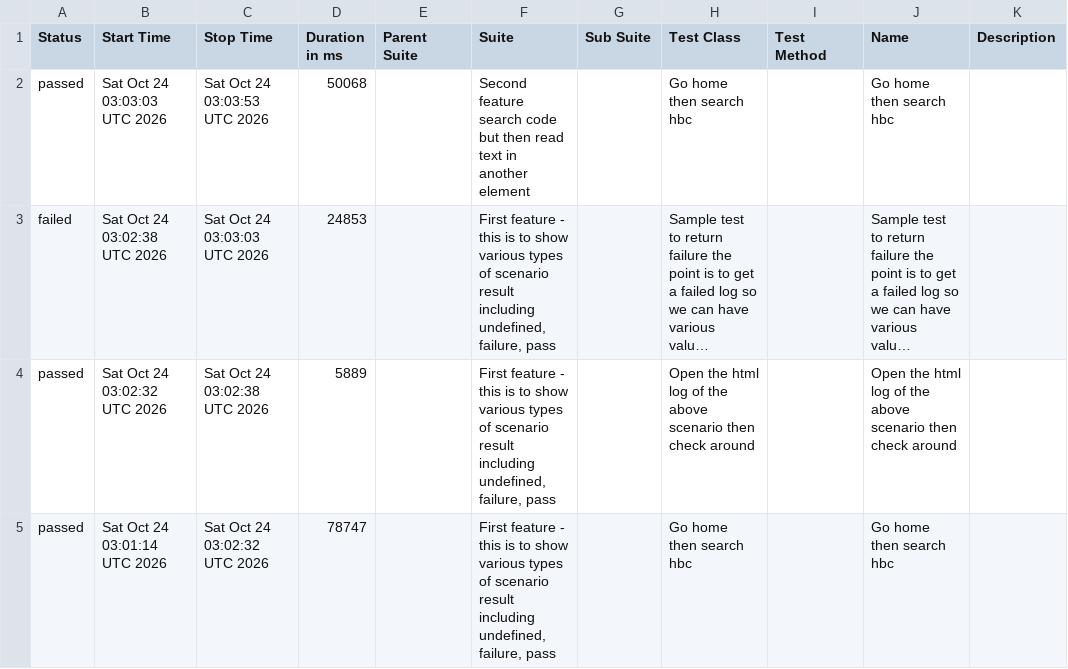
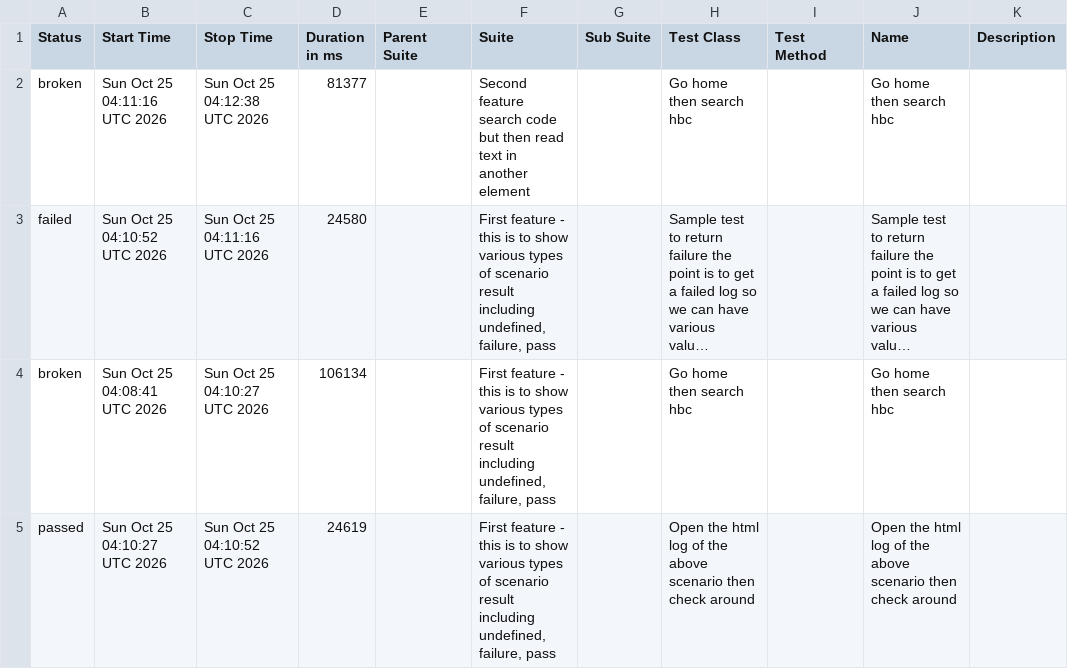
Before and after one commit to 11tdlong/repo11, a CSV file: tmp/allure-report/data/suites.csv, drawn as a sheet; long unchanged cells end in …; removed rows and columns are numbered as before the commit, all else as after; the diff names each change by its address in the sheet, - before the commit and + after, or states it on an @@ line.

```diff
--- a/tmp/allure-report/data/suites.csv
+++ b/tmp/allure-report/data/suites.csv
-A2 (Status): passed
+A2 (Status): broken
-B2 (Start Time): Sat Oct 24 03:03:03 UTC 2026
+B2 (Start Time): Sun Oct 25 04:11:16 UTC 2026
-C2 (Stop Time): Sat Oct 24 03:03:53 UTC 2026
+C2 (Stop Time): Sun Oct 25 04:12:38 UTC 2026
-D2 (Duration in ms): 50068
+D2 (Duration in ms): 81377
-B3 (Start Time): Sat Oct 24 03:02:38 UTC 2026
+B3 (Start Time): Sun Oct 25 04:10:52 UTC 2026
-C3 (Stop Time): Sat Oct 24 03:03:03 UTC 2026
+C3 (Stop Time): Sun Oct 25 04:11:16 UTC 2026
-D3 (Duration in ms): 24853
+D3 (Duration in ms): 24580
+row 4: broken | Sun Oct 25 04:08:41 UTC 2026 | Sun Oct 25 04:10:27 UTC 2026 | 106134 |  | First feature - this is to show various types of scenario result including undefined, failure, pass |  | Go home then search hbc |  | Go home then search hbc
-B5 (Start Time): Sat Oct 24 03:02:32 UTC 2026
+B5 (Start Time): Sun Oct 25 04:10:27 UTC 2026
-C5 (Stop Time): Sat Oct 24 03:02:38 UTC 2026
+C5 (Stop Time): Sun Oct 25 04:10:52 UTC 2026
-D5 (Duration in ms): 5889
+D5 (Duration in ms): 24619
-row 5: passed | Sat Oct 24 03:01:14 UTC 2026 | Sat Oct 24 03:02:32 UTC 2026 | 78747 |  | First feature - this is to show various types of scenario result including undefined, failure, pass |  | Go home then search hbc |  | Go home then search hbc
```
Also changed, not shown: tmp/allure-report/data/behaviors.csv, 49 other files.
